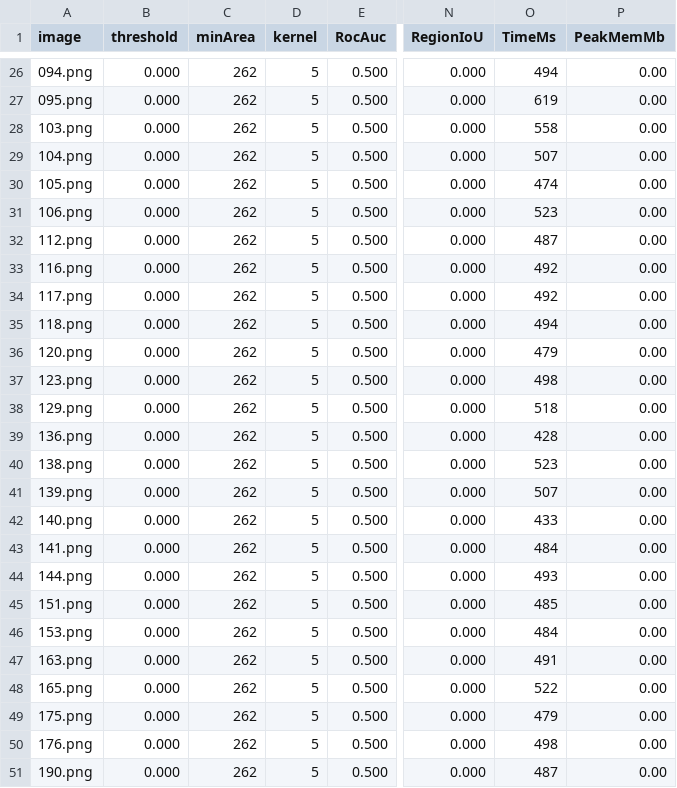
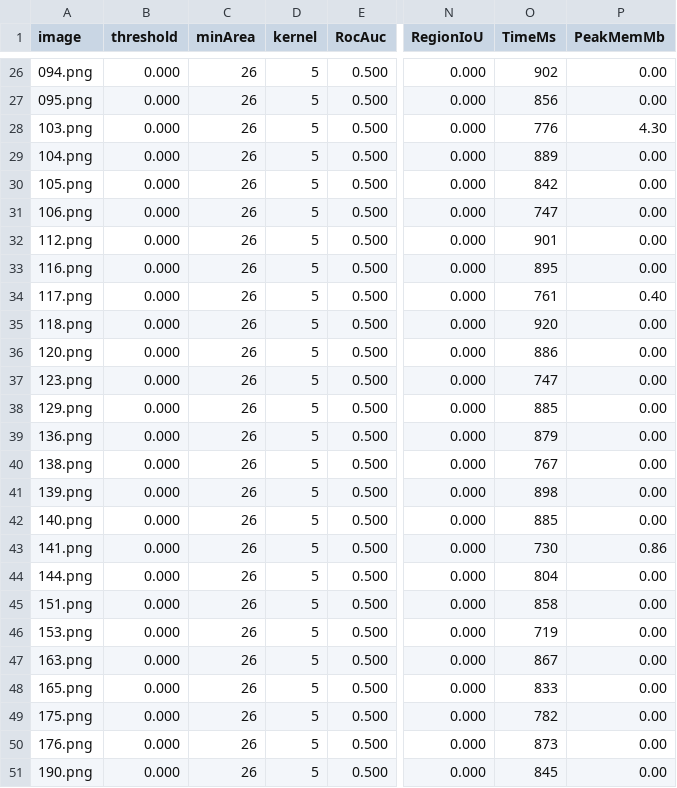
Before and after one commit to mapo80/image-forgery-scanner, a CSV file: bench/copymove/metrics.csv, drawn as a sheet; only a part is shown, gaps mark what is left out; the diff covers the shown part only; the diff names each change by its address in the sheet, - before the commit and + after, or states it on an @@ line.

```diff
--- a/bench/copymove/metrics.csv
+++ b/bench/copymove/metrics.csv
-C26:C51 (minArea): 262
+C26:C51 (minArea): 26
-O26 (TimeMs): 494
+O26 (TimeMs): 902
-O27 (TimeMs): 619
+O27 (TimeMs): 856
-O28 (TimeMs): 558
+O28 (TimeMs): 776
-P28 (PeakMemMb): 0.00
+P28 (PeakMemMb): 4.30
-O29 (TimeMs): 507
+O29 (TimeMs): 889
-O30 (TimeMs): 474
+O30 (TimeMs): 842
-O31 (TimeMs): 523
+O31 (TimeMs): 747
-O32 (TimeMs): 487
+O32 (TimeMs): 901
-O33 (TimeMs): 492
+O33 (TimeMs): 895
-O34 (TimeMs): 492
+O34 (TimeMs): 761
-P34 (PeakMemMb): 0.00
+P34 (PeakMemMb): 0.40
-O35 (TimeMs): 494
+O35 (TimeMs): 920
-O36 (TimeMs): 479
+O36 (TimeMs): 886
-O37 (TimeMs): 498
+O37 (TimeMs): 747
-O38 (TimeMs): 518
+O38 (TimeMs): 885
-O39 (TimeMs): 428
+O39 (TimeMs): 879
-O40 (TimeMs): 523
+O40 (TimeMs): 767
-O41 (TimeMs): 507
+O41 (TimeMs): 898
-O42 (TimeMs): 433
+O42 (TimeMs): 885
-O43 (TimeMs): 484
+O43 (TimeMs): 730
-P43 (PeakMemMb): 0.00
+P43 (PeakMemMb): 0.86
-O44 (TimeMs): 493
+O44 (TimeMs): 804
-O45 (TimeMs): 485
+O45 (TimeMs): 858
-O46 (TimeMs): 484
+O46 (TimeMs): 719
-O47 (TimeMs): 491
+O47 (TimeMs): 867
-O48 (TimeMs): 522
+O48 (TimeMs): 833
-O49 (TimeMs): 479
+O49 (TimeMs): 782
-O50 (TimeMs): 498
+O50 (TimeMs): 873
-O51 (TimeMs): 487
+O51 (TimeMs): 845
```
Also changed, not shown: 55 edited cells elsewhere in this file, 3 other files.
